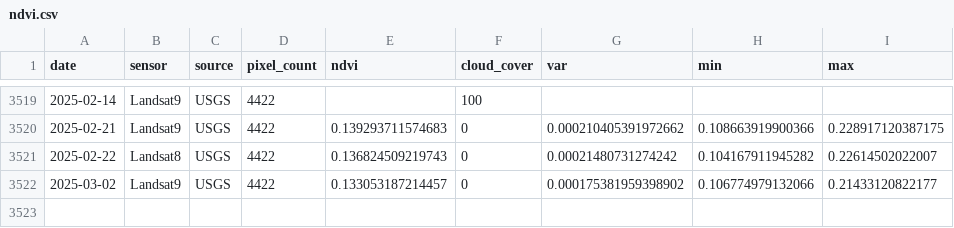
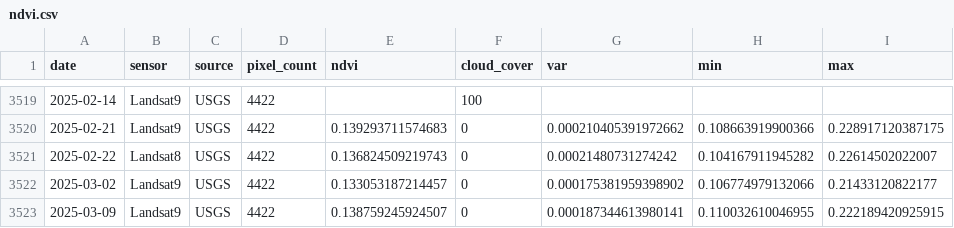
Before and after one commit to weecology/PortalData, a CSV file: NDVI/ndvi.csv, drawn as a sheet; only a part is shown, gaps mark what is left out.

```diff
--- a/NDVI/ndvi.csv
+++ b/NDVI/ndvi.csv
@@ -3522 +3522,2 @@
 2025-03-02,"Landsat9","USGS",4422,0.133053187214457,0,0.000175381959398902,0.106774979132066,0.21433120822177
+2025-03-09,"Landsat9","USGS",4422,0.138759245924507,0,0.000187344613980141,0.110032610046955,0.222189420925915
```
Also changed, not shown: Weather/Sansimon_regional_weather.csv, 1 other file.
